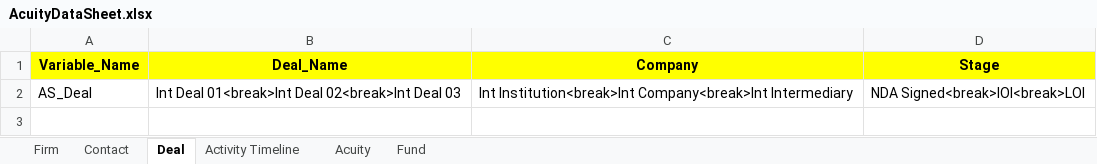
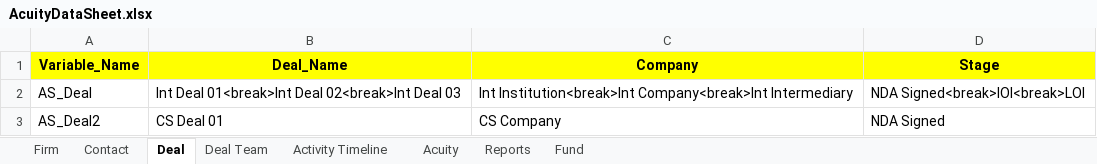
Before and after one commit to NitinNavatar/PE4.7, an Excel workbook: AcuityDataSheet.xlsx, sheet Deal, drawn as a sheet; values as stored, in another font and other column widths than the file's, no borders; the diff names each change by its address in the sheet, - before the commit and + after, or states it on an @@ line.

```diff
--- a/AcuityDataSheet.xlsx (sheet Deal)
+++ b/AcuityDataSheet.xlsx (sheet Deal)
+sheet tab: Deal Team
+sheet tab: Reports
+row 3: AS_Deal2 | CS Deal 01 | CS Company | NDA Signed
```
Also changed, not shown: sheet Activity Timeline, sheet Contact, sheet Firm, sheet Acuity, TestCases.xlsx, 1 other file.
